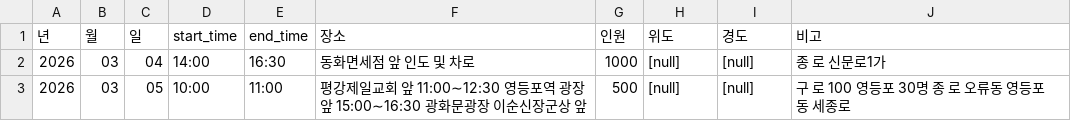
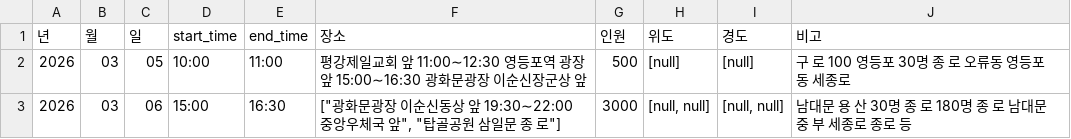
Before and after one commit to MinhaKim02/protest-crawling-database, a CSV file: data/집회정보_통합_종로.csv, drawn as a sheet.

```diff
--- a/data/집회정보_통합_종로.csv
+++ b/data/집회정보_통합_종로.csv
@@ -1,3 +1,3 @@
 년,월,일,start_time,end_time,장소,인원,위도,경도,비고
-2026,03,04,14:00,16:30,동화면세점 앞 인도 및 차로,1000,[null],[null],종 로 신문로1가
 2026,03,05,10:00,11:00,평강제일교회 앞 11:00∼12:30 영등포역 광장 앞 15:00∼16:30 광화문광장 이순신장군상 앞,500,[null],[null],구 로 100 영등포 30명 종 로 오류동 영등포동 세종로
+2026,03,06,15:00,16:30,"[""광화문광장 이순신동상 앞 19:30∼22:00 중앙우체국 앞"", ""탑골공원 삼일문 종 로""]",3000,"[null, null]","[null, null]",남대문 용 산 30명 종 로 180명 종 로 남대문 중 부 세종로 종로 등
```
Also changed, not shown: data/집회정보_통합.csv.
